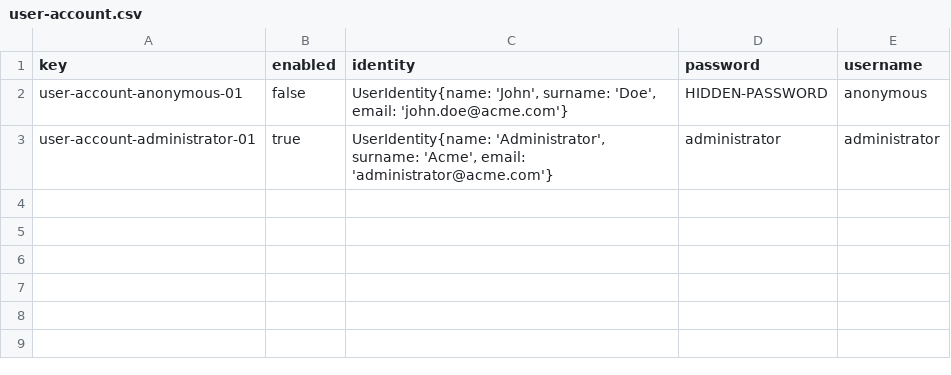
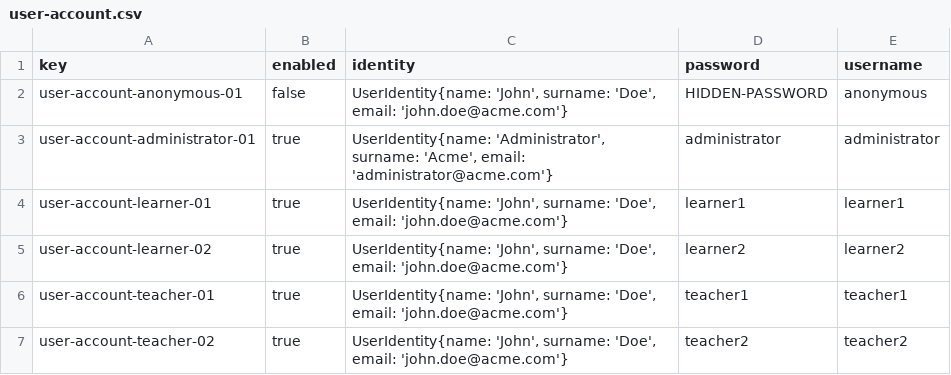
Before and after one commit to ezepersos/Acme-Courses-22.8, a CSV file: src/main/webapp/WEB-INF/resources/initial-data/user-account.csv, drawn as a sheet; the diff names each change by its address in the sheet, - before the commit and + after, or states it on an @@ line.

```diff
--- a/src/main/webapp/WEB-INF/resources/initial-data/user-account.csv
+++ b/src/main/webapp/WEB-INF/resources/initial-data/user-account.csv
+row 4: user-account-learner-01 | true | UserIdentity{name: 'John', surname: 'Doe', email: 'john.doe@acme.com'} | learner1 | learner1
+row 5: user-account-learner-02 | true | UserIdentity{name: 'John', surname: 'Doe', email: 'john.doe@acme.com'} | learner2 | learner2
+row 6: user-account-teacher-01 | true | UserIdentity{name: 'John', surname: 'Doe', email: 'john.doe@acme.com'} | teacher1 | teacher1
+row 7: user-account-teacher-02 | true | UserIdentity{name: 'John', surname: 'Doe', email: 'john.doe@acme.com'} | teacher2 | teacher2
```
Also changed, not shown: 11 other files.
